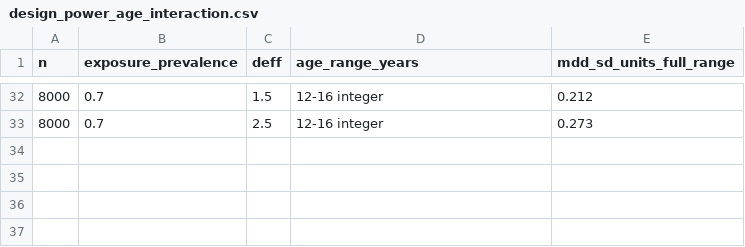
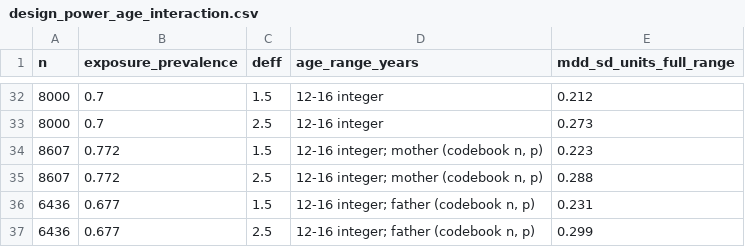
Before and after one commit to JonathanDoanePhD/ai-incident-atlas, a CSV file: turning-point-project/outputs/design_power_age_interaction.csv, drawn as a sheet; only a part is shown, gaps mark what is left out.

```diff
--- a/turning-point-project/outputs/design_power_age_interaction.csv
+++ b/turning-point-project/outputs/design_power_age_interaction.csv
@@ -33 +33,5 @@ n,exposure_prevalence,deff,age_range_years,mdd_sd_units_full_range
 8000,0.7,2.5,12-16 integer,0.273
+8607,0.772,1.5,"12-16 integer; mother (codebook n, p)",0.223
+8607,0.772,2.5,"12-16 integer; mother (codebook n, p)",0.288
+6436,0.677,1.5,"12-16 integer; father (codebook n, p)",0.231
+6436,0.677,2.5,"12-16 integer; father (codebook n, p)",0.299
```
Also changed, not shown: 5 other files.
